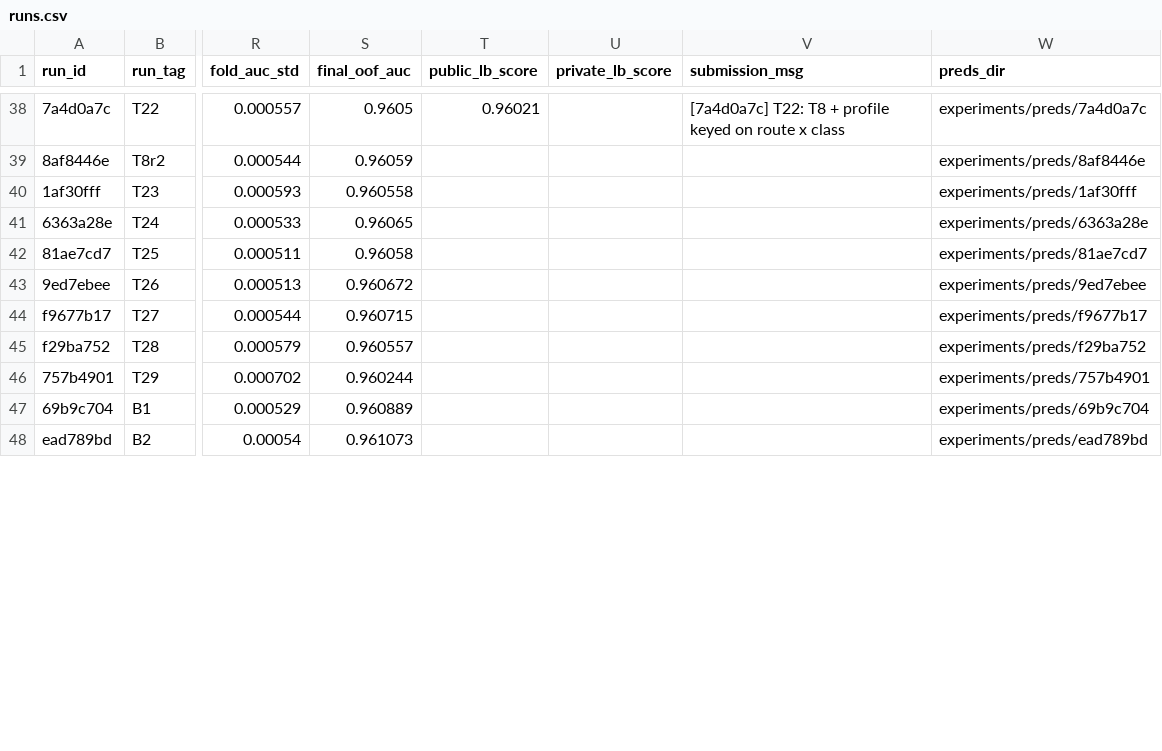
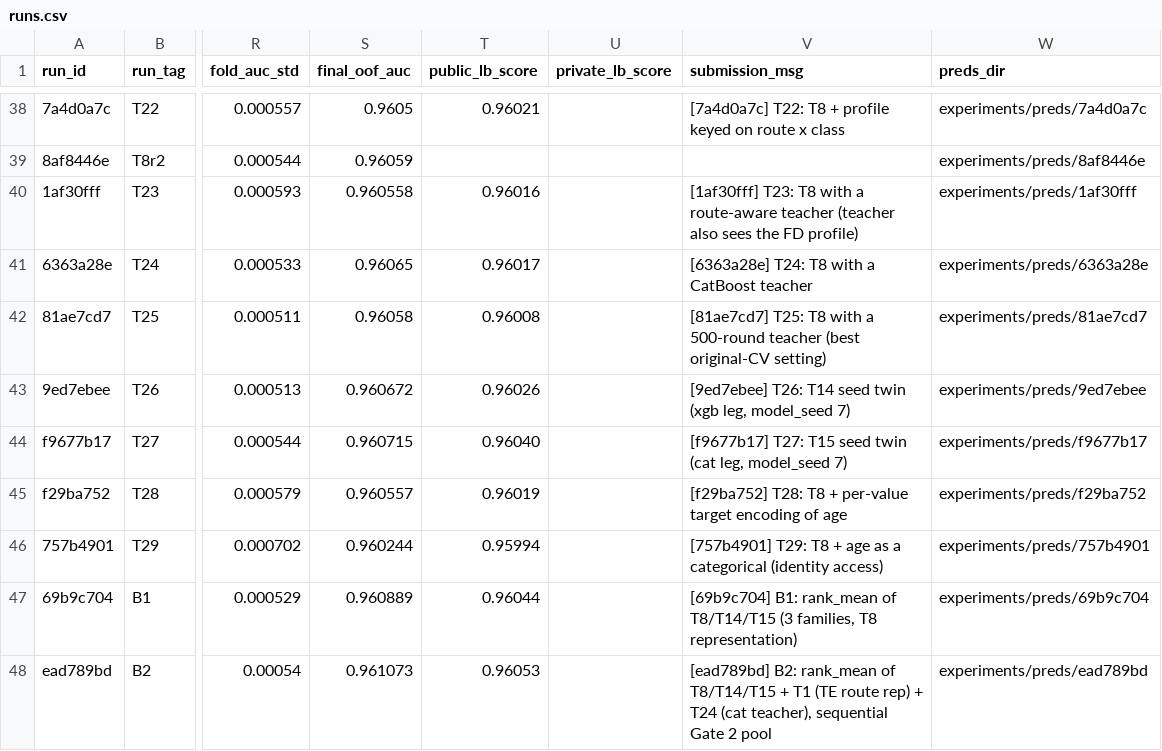
Before and after one commit to gccarno/kaggle_playground_s6e10, a CSV file: experiments/runs.csv, drawn as a sheet; only a part is shown, gaps mark what is left out; the diff covers the shown part only; the diff names each change by its address in the sheet, - before the commit and + after, or states it on an @@ line.

```diff
--- a/experiments/runs.csv
+++ b/experiments/runs.csv
-T40 (public_lb_score): (empty)
+T40 (public_lb_score): 0.96016
-V40 (submission_msg): (empty)
+V40 (submission_msg): [1af30fff] T23: T8 with a route-aware teacher (teacher also sees the FD profile)
-T41 (public_lb_score): (empty)
+T41 (public_lb_score): 0.96017
-V41 (submission_msg): (empty)
+V41 (submission_msg): [6363a28e] T24: T8 with a CatBoost teacher
-T42 (public_lb_score): (empty)
+T42 (public_lb_score): 0.96008
-V42 (submission_msg): (empty)
+V42 (submission_msg): [81ae7cd7] T25: T8 with a 500-round teacher (best original-CV setting)
-T43 (public_lb_score): (empty)
+T43 (public_lb_score): 0.96026
-V43 (submission_msg): (empty)
+V43 (submission_msg): [9ed7ebee] T26: T14 seed twin (xgb leg, model_seed 7)
-T44 (public_lb_score): (empty)
+T44 (public_lb_score): 0.96040
-V44 (submission_msg): (empty)
+V44 (submission_msg): [f9677b17] T27: T15 seed twin (cat leg, model_seed 7)
-T45 (public_lb_score): (empty)
+T45 (public_lb_score): 0.96019
-V45 (submission_msg): (empty)
+V45 (submission_msg): [f29ba752] T28: T8 + per-value target encoding of age
-T46 (public_lb_score): (empty)
+T46 (public_lb_score): 0.95994
-V46 (submission_msg): (empty)
+V46 (submission_msg): [757b4901] T29: T8 + age as a categorical (identity access)
-T47 (public_lb_score): (empty)
+T47 (public_lb_score): 0.96044
-V47 (submission_msg): (empty)
+V47 (submission_msg): [69b9c704] B1: rank_mean of T8/T14/T15 (3 families, T8 representation)
-T48 (public_lb_score): (empty)
+T48 (public_lb_score): 0.96053
-V48 (submission_msg): (empty)
+V48 (submission_msg): [ead789bd] B2: rank_mean of T8/T14/T15 + T1 (TE route rep) + T24 (cat teacher), sequential Gate 2 pool
```
Also changed, not shown: 6 added rows and 10 edited cells elsewhere in this file, 2 other files.
